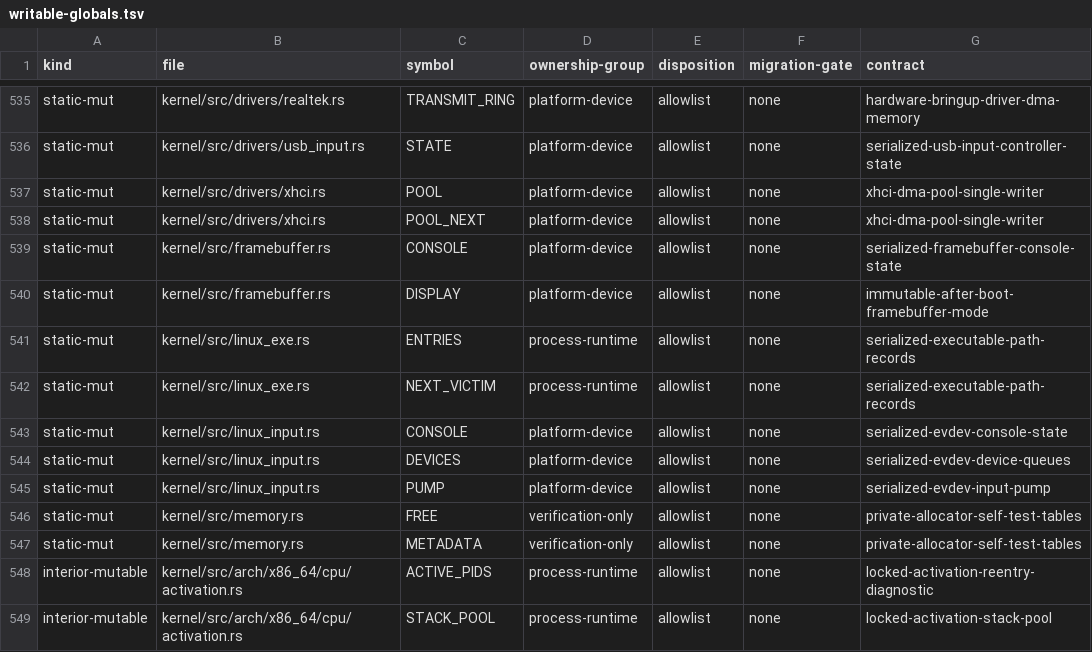
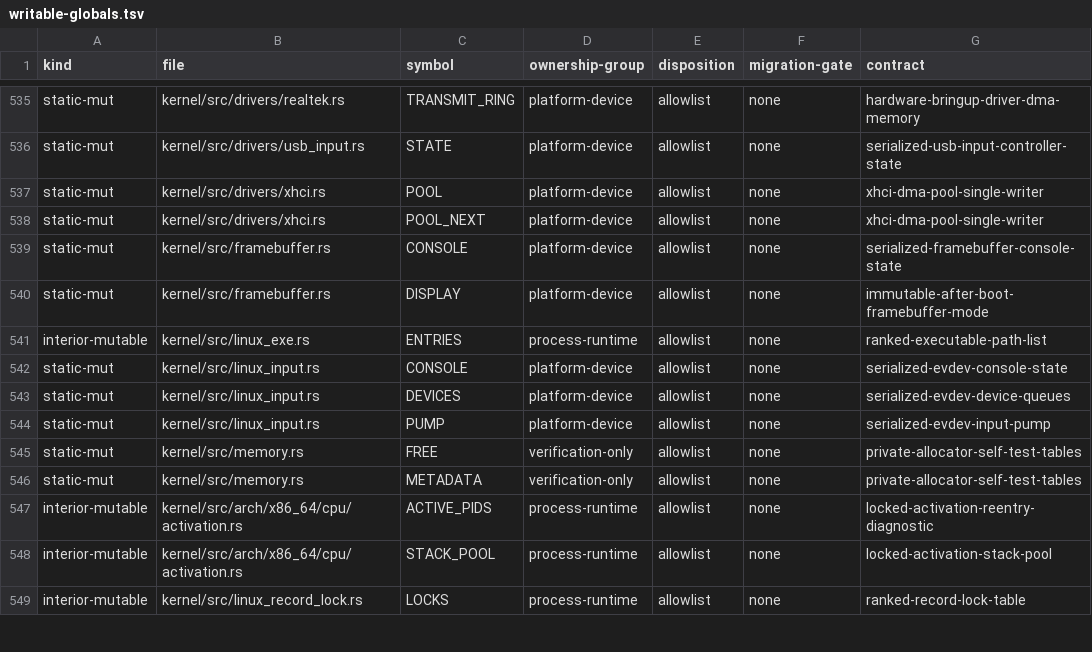
Before and after one commit to rvdende/ginux, a TSV file: docs/feedback-hardening/writable-globals.tsv, drawn as a sheet; only a part is shown, gaps mark what is left out; the shorter side is filled out with more unchanged rows.

```diff
--- a/docs/feedback-hardening/writable-globals.tsv
+++ b/docs/feedback-hardening/writable-globals.tsv
@@ -540,4 +540,3 @@ static-mut	kernel/src/framebuffer.rs	CONSOLE	platform-device	allowlist	none	seri
 static-mut	kernel/src/framebuffer.rs	DISPLAY	platform-device	allowlist	none	immutable-after-boot-framebuffer-mode
-static-mut	kernel/src/linux_exe.rs	ENTRIES	process-runtime	allowlist	none	serialized-executable-path-records
-static-mut	kernel/src/linux_exe.rs	NEXT_VICTIM	process-runtime	allowlist	none	serialized-executable-path-records
+interior-mutable	kernel/src/linux_exe.rs	ENTRIES	process-runtime	allowlist	none	ranked-executable-path-list
 static-mut	kernel/src/linux_input.rs	CONSOLE	platform-device	allowlist	none	serialized-evdev-console-state
```
Also changed, not shown: 3 other files.
